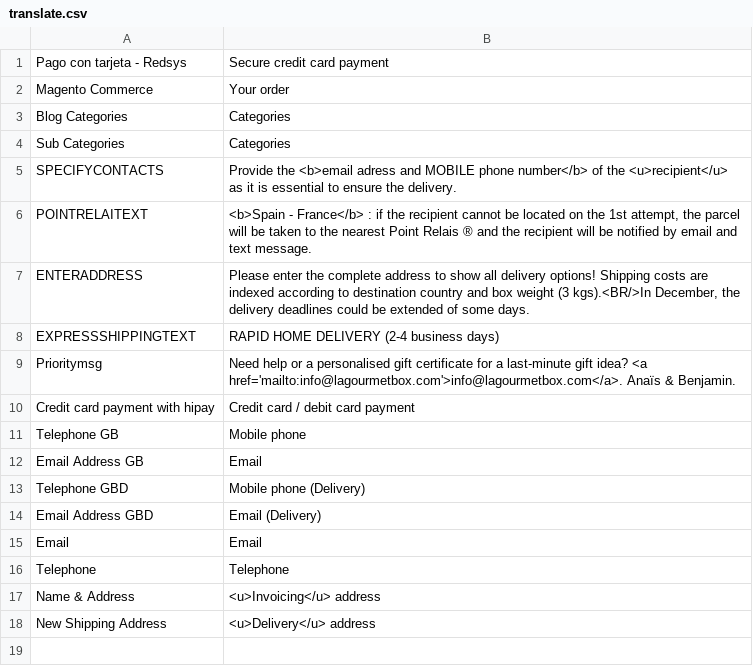
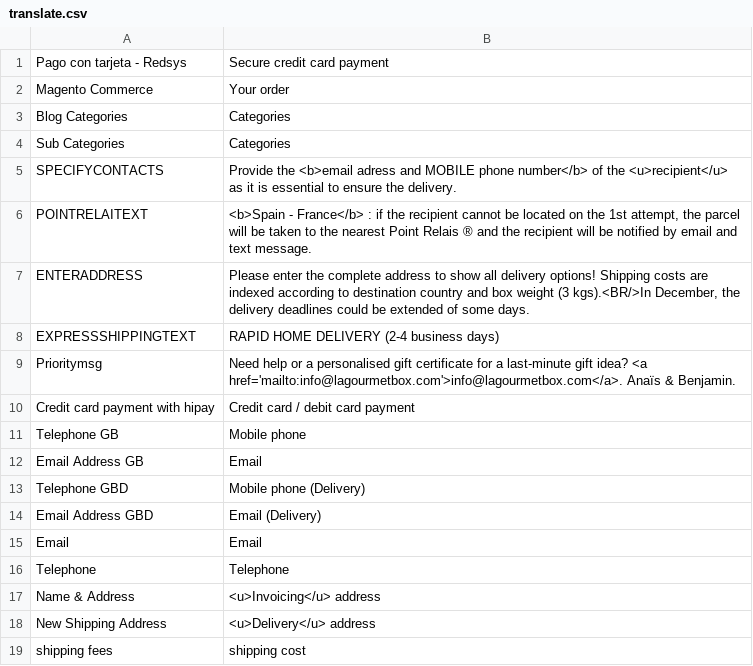
Before and after one commit to Roganoken/lagourmetbox, a CSV file: app/design/frontend/smartwave/legenda/locale/en_GB/translate.csv, drawn as a sheet; the diff names each change by its address in the sheet, - before the commit and + after, or states it on an @@ line.

```diff
--- a/app/design/frontend/smartwave/legenda/locale/en_GB/translate.csv
+++ b/app/design/frontend/smartwave/legenda/locale/en_GB/translate.csv
+row 19: shipping fees | shipping cost
```
Also changed, not shown: app/design/frontend/smartwave/legenda/locale/es_ES/translate.csv, app/design/frontend/smartwave/legenda/locale/fr_FR/translate.csv, 4 other files.
